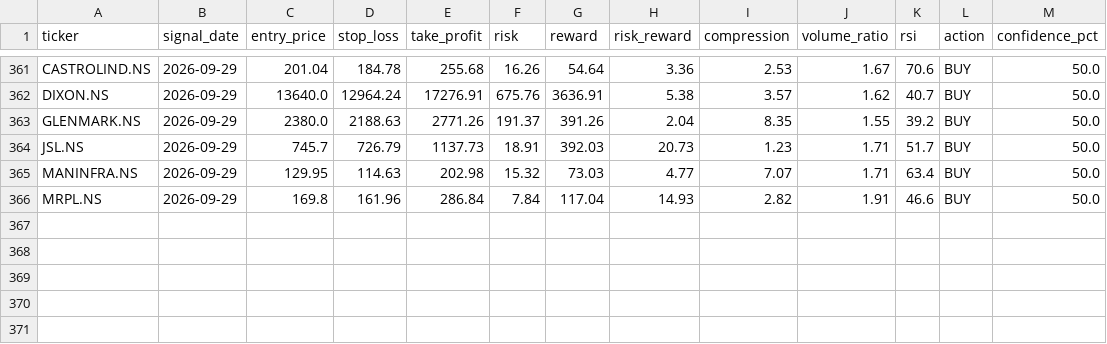
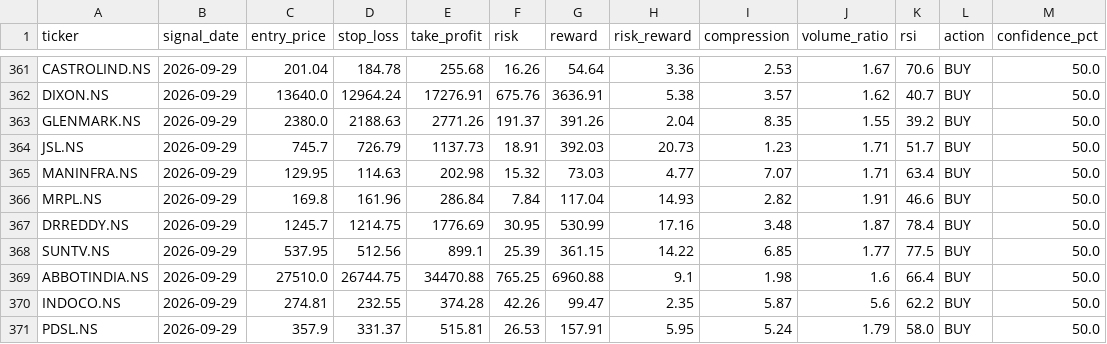
Before and after one commit to kira-stockmarket/ema-backtest, a CSV file: nifty500_broom_breakout_results.csv, drawn as a sheet; only a part is shown, gaps mark what is left out.

```diff
--- a/nifty500_broom_breakout_results.csv
+++ b/nifty500_broom_breakout_results.csv
@@ -366 +366,6 @@ MANINFRA.NS,2026-09-29,129.95,114.63,202.98,15.32,73.03,4.77,7.07,1.71,63.4,BUY,
 MRPL.NS,2026-09-29,169.8,161.96,286.84,7.84,117.04,14.93,2.82,1.91,46.6,BUY,50.0
+DRREDDY.NS,2026-09-29,1245.7,1214.75,1776.69,30.95,530.99,17.16,3.48,1.87,78.4,BUY,50.0
+SUNTV.NS,2026-09-29,537.95,512.56,899.1,25.39,361.15,14.22,6.85,1.77,77.5,BUY,50.0
+ABBOTINDIA.NS,2026-09-29,27510.0,26744.75,34470.88,765.25,6960.88,9.1,1.98,1.6,66.4,BUY,50.0
+INDOCO.NS,2026-09-29,274.81,232.55,374.28,42.26,99.47,2.35,5.87,5.6,62.2,BUY,50.0
+PDSL.NS,2026-09-29,357.9,331.37,515.81,26.53,157.91,5.95,5.24,1.79,58.0,BUY,50.0
```
Also changed, not shown: paper_trade_history.csv, 2 other files.
